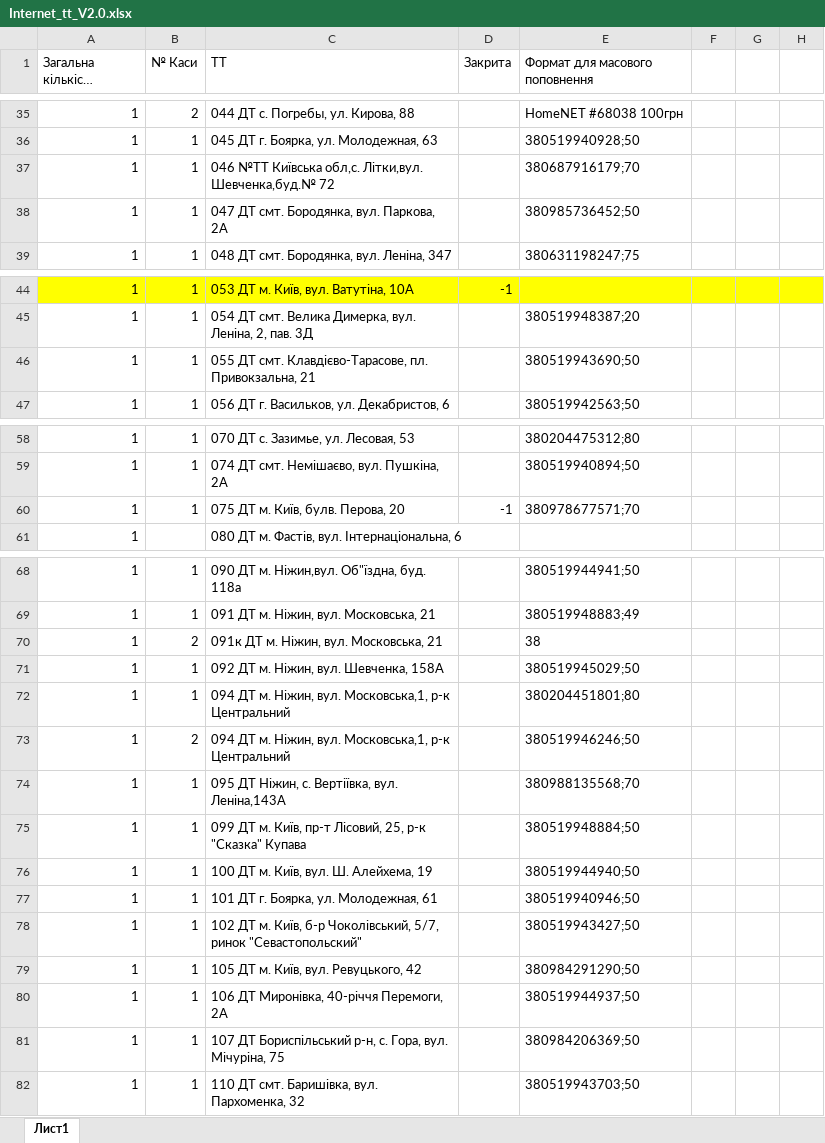
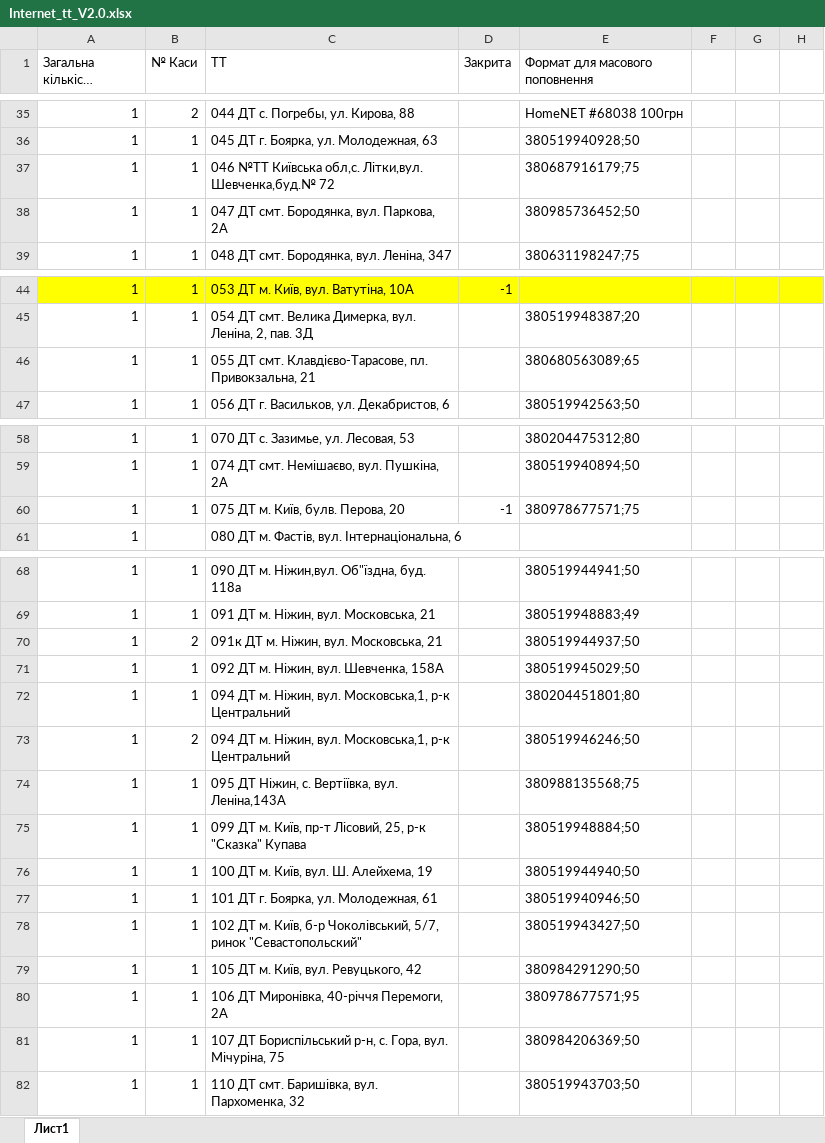
Before and after one commit to Andriyash/GitHub, an Excel workbook: Internet_tt_V2.0.xlsx, sheet Лист1, drawn as a sheet; only a part is shown, gaps mark what is left out; long unchanged cells end in …; values as stored, in another font and other column widths than the file's, no borders; the diff covers the shown part only; the diff names each change by its address in the sheet, - before the commit and + after, or states it on an @@ line.

```diff
--- a/Internet_tt_V2.0.xlsx (sheet Лист1)
+++ b/Internet_tt_V2.0.xlsx (sheet Лист1)
-E37 (Формат для масового поповнення): 380687916179;70
+E37 (Формат для масового поповнення): 380687916179;75
-E46 (Формат для масового поповнення): 380519943690;50
+E46 (Формат для масового поповнення): 380680563089;65
-E60 (Формат для масового поповнення): 380978677571;70
+E60 (Формат для масового поповнення): 380978677571;75
-E70 (Формат для масового поповнення): 38
+E70 (Формат для масового поповнення): 380519944937;50
-E74 (Формат для масового поповнення): 380988135568;70
+E74 (Формат для масового поповнення): 380988135568;75
-E80 (Формат для масового поповнення): 380519944937;50
+E80 (Формат для масового поповнення): 380978677571;95
```
Also changed, not shown: 12 edited cells and cell formats elsewhere in this sheet.
